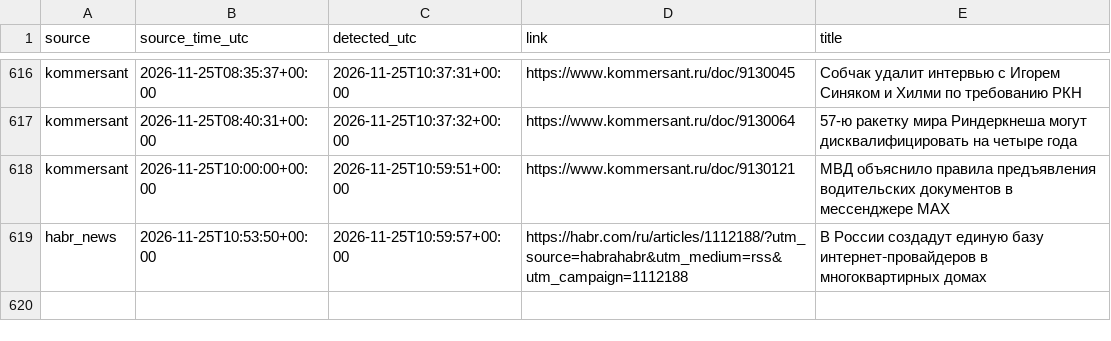
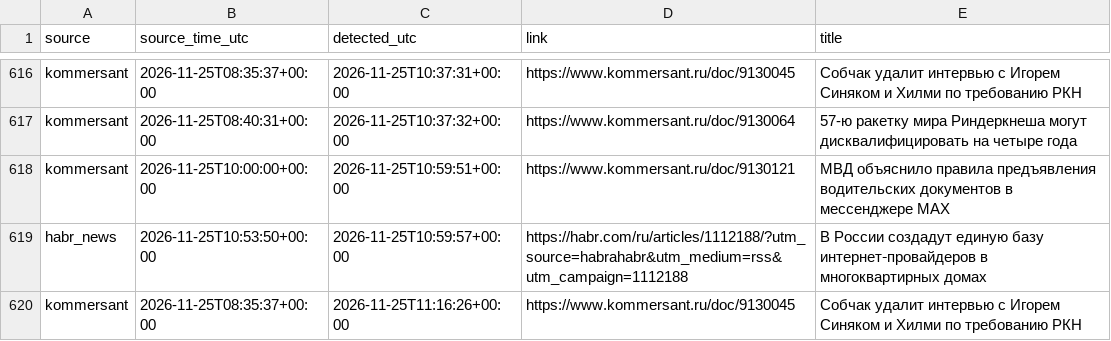
Before and after one commit to kvyvo/rknkid-radar, a CSV file: detections.csv, drawn as a sheet; only a part is shown, gaps mark what is left out.

```diff
--- a/detections.csv
+++ b/detections.csv
@@ -814 +814,2 @@ kommersant,2026-11-25T10:00:00+00:00,2026-11-25T10:59:51+00:00,https://www.komme
 habr_news,2026-11-25T10:53:50+00:00,2026-11-25T10:59:57+00:00,https://habr.com/ru/articles/1112188/?utm_source=habrahabr&utm_medium=rss&utm_campaign=1112188,"В России создадут единую базу интернет‑провайдеров в многоквартирных домах"
+kommersant,2026-11-25T08:35:37+00:00,2026-11-25T11:16:26+00:00,https://www.kommersant.ru/doc/9130045,"Собчак удалит интервью с Игорем Синяком и Хилми по требованию РКН"
```
Also changed, not shown: 1 other file.
